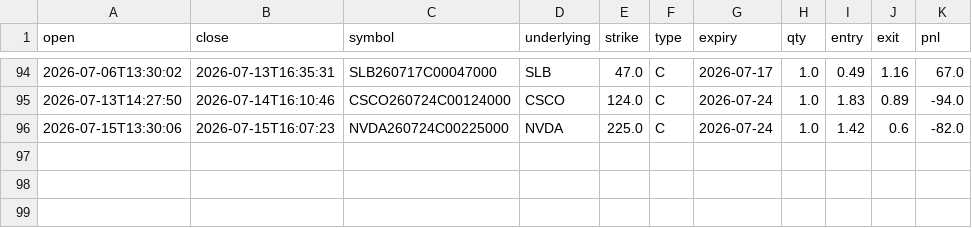
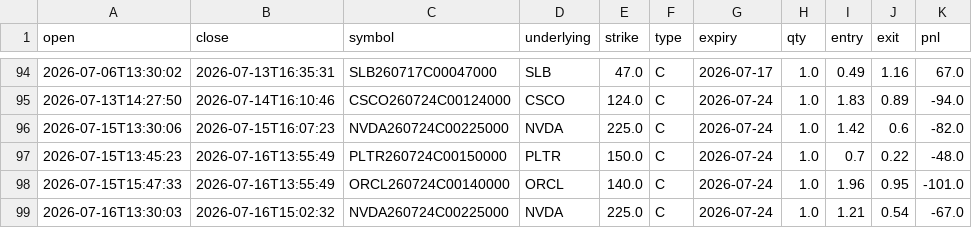
Before and after one commit to AiBotCoder-dev/breakout-bot, a CSV file: data/ledger_trades.csv, drawn as a sheet; only a part is shown, gaps mark what is left out.

Commit message:
chore: daily ledger export [skip ci]

```diff
--- a/data/ledger_trades.csv
+++ b/data/ledger_trades.csv
@@ -96 +96,4 @@ open,close,symbol,underlying,strike,type,expiry,qty,entry,exit,pnl
 2026-07-15T13:30:06,2026-07-15T16:07:23,NVDA260724C00225000,NVDA,225.0,C,2026-07-24,1.0,1.42,0.6,-82.0
+2026-07-15T13:45:23,2026-07-16T13:55:49,PLTR260724C00150000,PLTR,150.0,C,2026-07-24,1.0,0.7,0.22,-48.0
+2026-07-15T15:47:33,2026-07-16T13:55:49,ORCL260724C00140000,ORCL,140.0,C,2026-07-24,1.0,1.96,0.95,-101.0
+2026-07-16T13:30:03,2026-07-16T15:02:32,NVDA260724C00225000,NVDA,225.0,C,2026-07-24,1.0,1.21,0.54,-67.0
```
Also changed, not shown: 2 other files.
